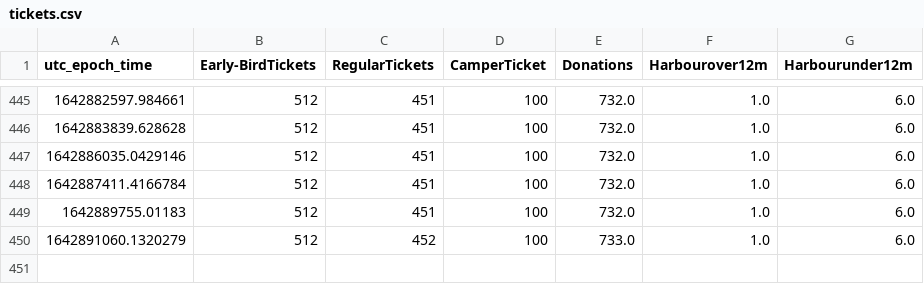
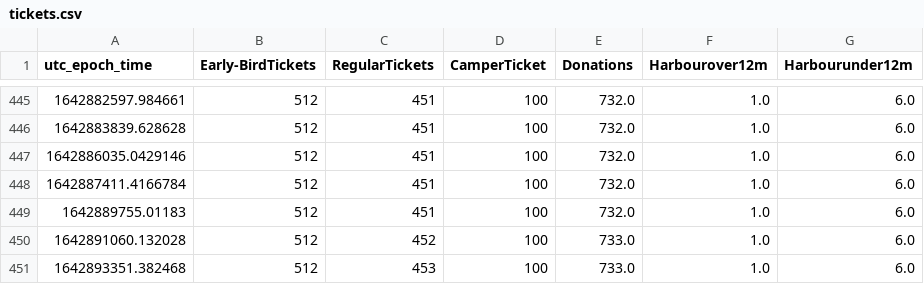
Before and after one commit to tjclement/mch2022-ticket-graph, a CSV file: tickets.csv, drawn as a sheet; only a part is shown, gaps mark what is left out.

Commit message:
Updated ticket counter graph

```diff
--- a/tickets.csv
+++ b/tickets.csv
@@ -449,2 +449,3 @@ utc_epoch_time,Early-BirdTickets,RegularTickets,CamperTicket,Donations,Harbourov
 1642889755.01183,512,451,100,732.0,1.0,6.0
-1642891060.1320279,512,452,100,733.0,1.0,6.0
+1642891060.132028,512,452,100,733.0,1.0,6.0
+1642893351.382468,512,453,100,733.0,1.0,6.0
```
Also changed, not shown: 2 other files.
